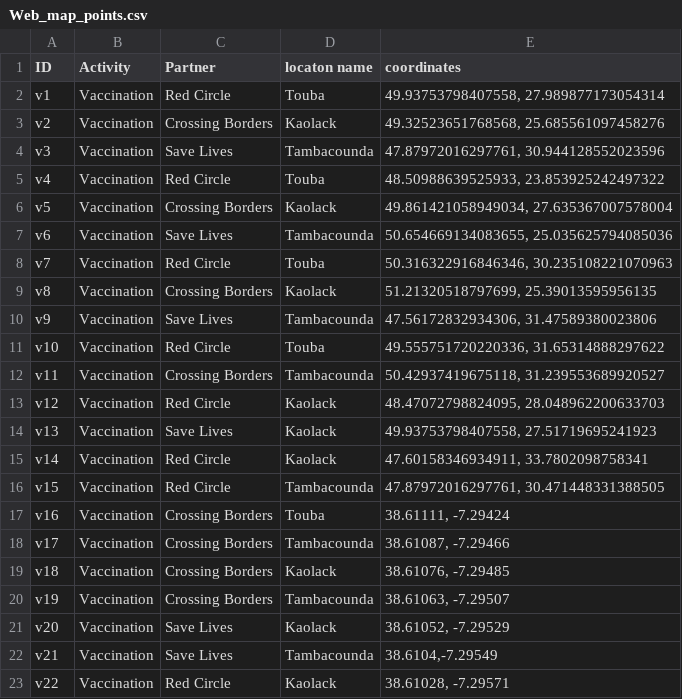
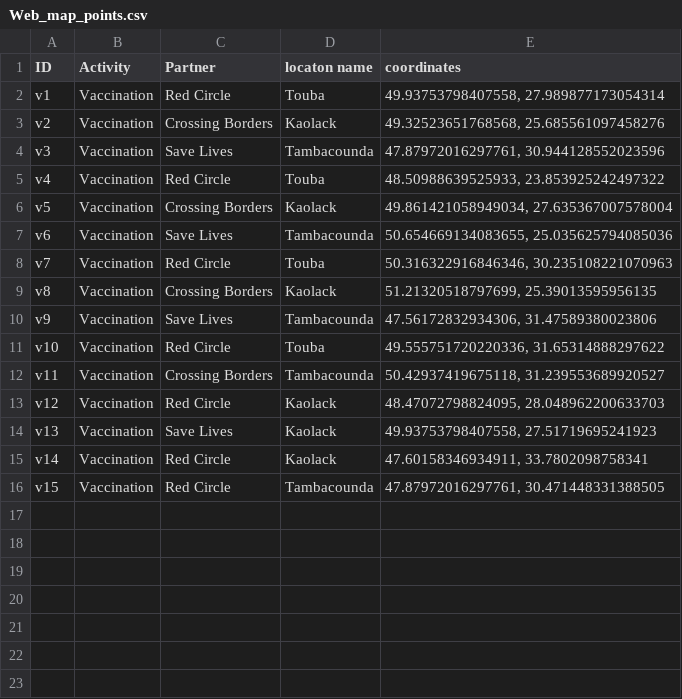
Before and after one commit to Syverpet/Auto_push_test2, a CSV file: Web_map_points.csv, drawn as a sheet.

```diff
--- a/Web_map_points.csv
+++ b/Web_map_points.csv
@@ -16,8 +16 @@ v14,Vaccination,Red Circle,Kaolack,"47.60158346934911, 33.7802098758341"
 v15,Vaccination,Red Circle,Tambacounda,"47.87972016297761, 30.471448331388505"
-v16,Vaccination,Crossing Borders,Touba,"38.61111, -7.29424"
-v17,Vaccination,Crossing Borders,Tambacounda,"38.61087, -7.29466"
-v18,Vaccination,Crossing Borders,Kaolack,"38.61076, -7.29485"
-v19,Vaccination,Crossing Borders,Tambacounda,"38.61063, -7.29507"
-v20,Vaccination,Save Lives,Kaolack,"38.61052, -7.29529"
-v21,Vaccination,Save Lives,Tambacounda,"38.6104,-7.29549"
-v22,Vaccination,Red Circle,Kaolack,"38.61028, -7.29571"
```
Also changed, not shown: sheets_to_csv_test.csv, 1 other file.
